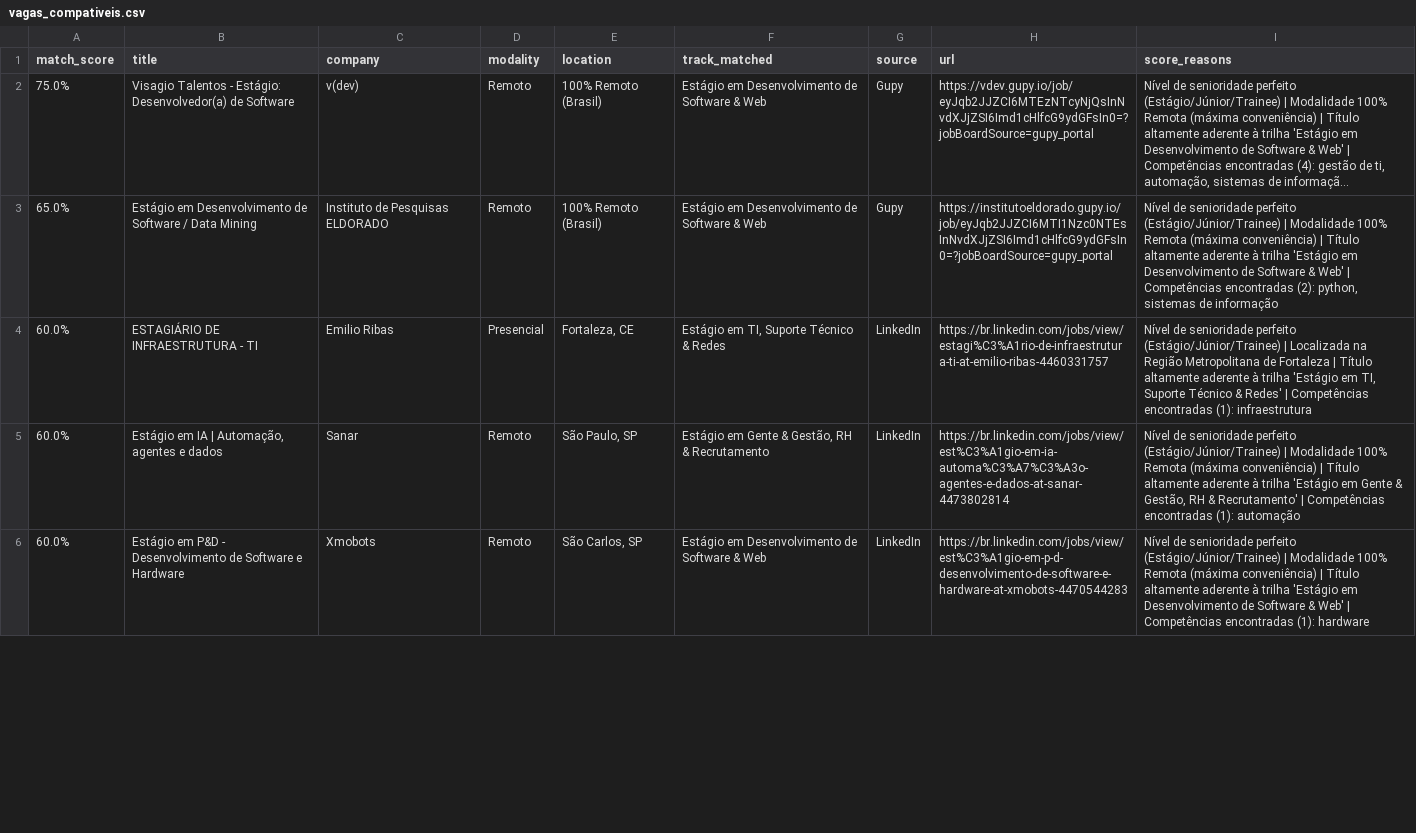
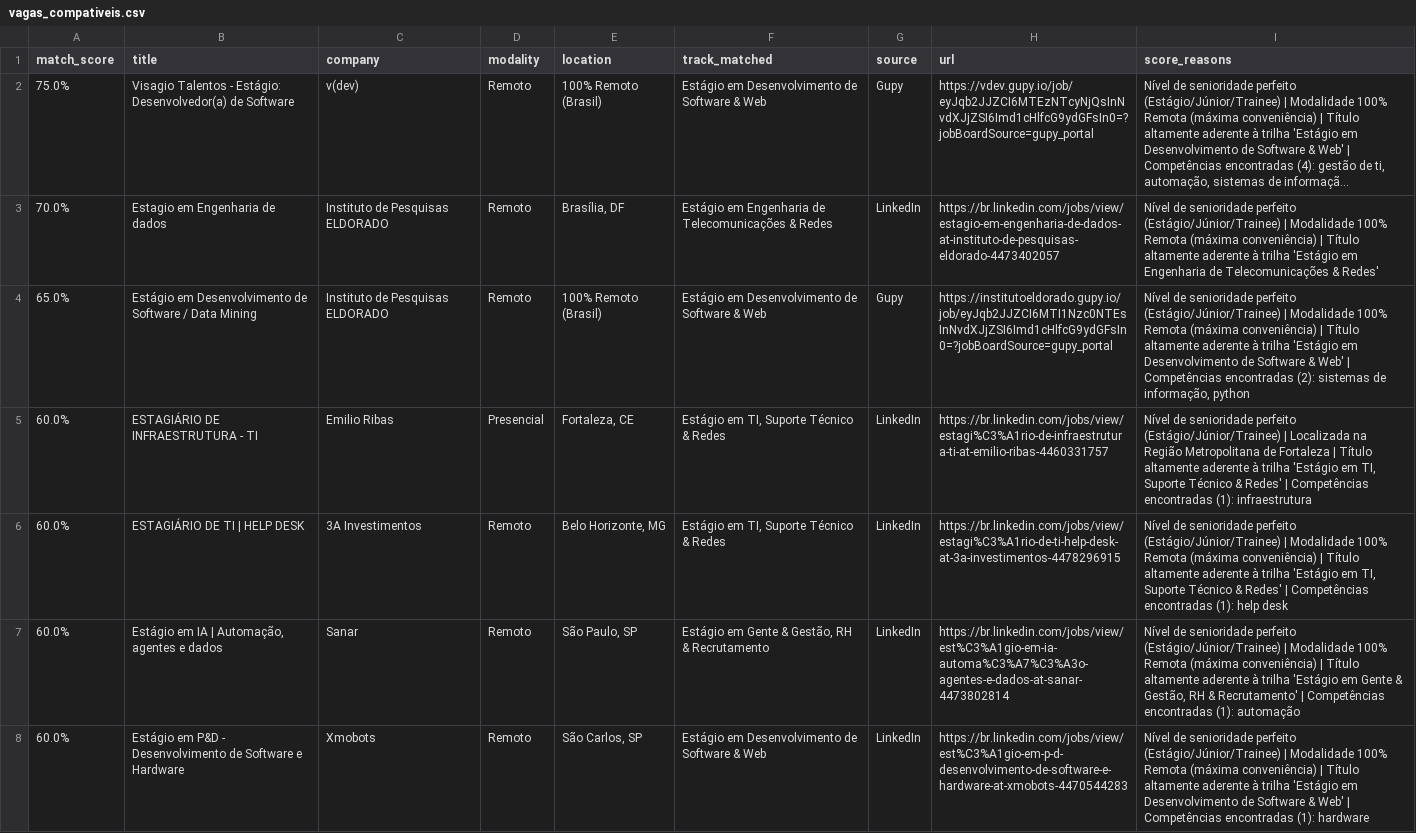
Before and after one commit to Loogan23/LoganJobRadar, a CSV file: output/vagas_compativeis.csv, drawn as a sheet; only a part is shown; long unchanged cells end in …; addresses are those after the commit; the diff covers the shown part only; the diff names each change by its address in the sheet, - before the commit and + after, or states it on an @@ line.

```diff
--- a/output/vagas_compativeis.csv
+++ b/output/vagas_compativeis.csv
+row 3: 70.0% | Estagio em Engenharia de dados | Instituto de Pesquisas ELDORADO | Remoto | Brasília, DF | Estágio em Engenharia de Telecomunicações & Redes | LinkedIn | https://br.linkedin.com/jobs/view/estagio-em-engenharia-de-dados-at-instituto-de-pesquisas-eldorado-4473402057 | Nível de senioridade perfeito (Estágio/Júnior/Trainee) | Modalidade 100% Remota (máxima conveniência) | Título altamente aderente à trilha 'Estágio em Engenharia de Telecomunicações & Redes'
-I4 (score_reasons): …encontradas (2): python, sistemas de informação
+I4 (score_reasons): …encontradas (2): sistemas de informação, python
+row 6: 60.0% | ESTAGIÁRIO DE TI | HELP DESK | 3A Investimentos | Remoto | Belo Horizonte, MG | Estágio em TI, Suporte Técnico & Redes | LinkedIn | https://br.linkedin.com/jobs/view/estagi%C3%A1rio-de-ti-help-desk-at-3a-investimentos-4478296915 | Nível de senioridade perfeito (Estágio/Júnior/Trainee) | Modalidade 100% Remota (máxima conveniência) | Título altamente aderente à trilha 'Estágio em TI, Suporte Técnico & Redes' | Competências encontradas (1): help desk
```
Also changed, not shown: 9 added rows, 9 removed rows and 19 edited cells elsewhere in this file, 1 other file.
